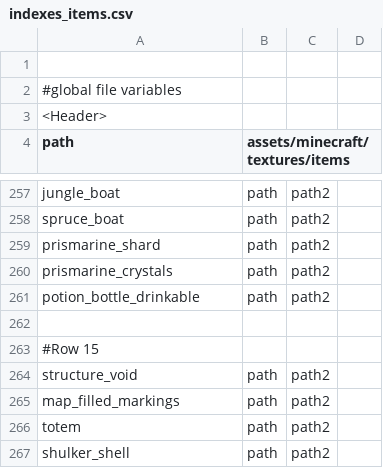
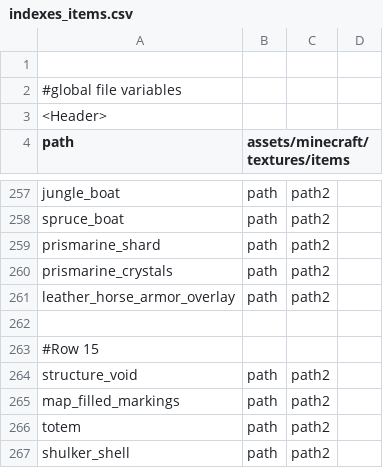
Before and after one commit to jredfox/xboxtopcutil, a CSV file: src/main/mappings/indexes_items.csv, drawn as a sheet; only a part is shown, gaps mark what is left out; the diff covers the shown part only.

```diff
--- a/src/main/mappings/indexes_items.csv
+++ b/src/main/mappings/indexes_items.csv
@@ -260,3 +260,3 @@ prismarine_shard,"path","path2"
 prismarine_crystals,"path","path2"
-potion_bottle_drinkable,"path","path2"
+leather_horse_armor_overlay,"path","path2"
 
```
Also changed, not shown: 18 added rows and 1 edited cell elsewhere in this file, src/main/mappings/index_clock.csv, src/main/mappings/index_compass.csv, 3 other files.
